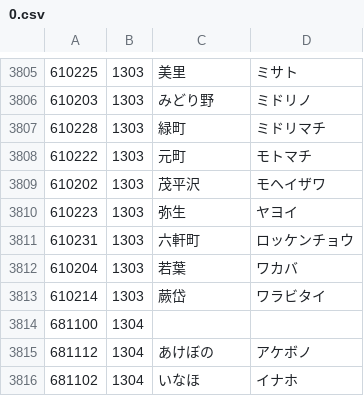
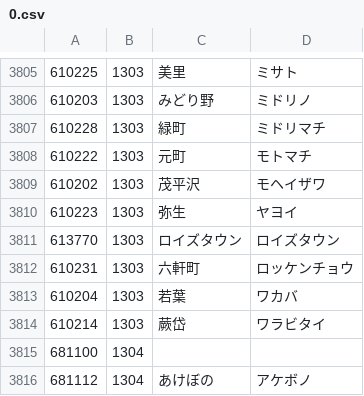
Before and after one commit to code4fukui/PostalCode, a CSV file: data/0.csv, drawn as a sheet; only a part is shown, gaps mark what is left out; the shorter side is filled out with more unchanged rows; the diff names each change by its address in the sheet, - before the commit and + after, or states it on an @@ line.

Commit message:
update data

```diff
--- a/data/0.csv
+++ b/data/0.csv
+row 3811: 613770 | 1303 | ロイズタウン | ロイズタウン
```
Also changed, not shown: data/1.csv, data/2.csv, 2 other files.
